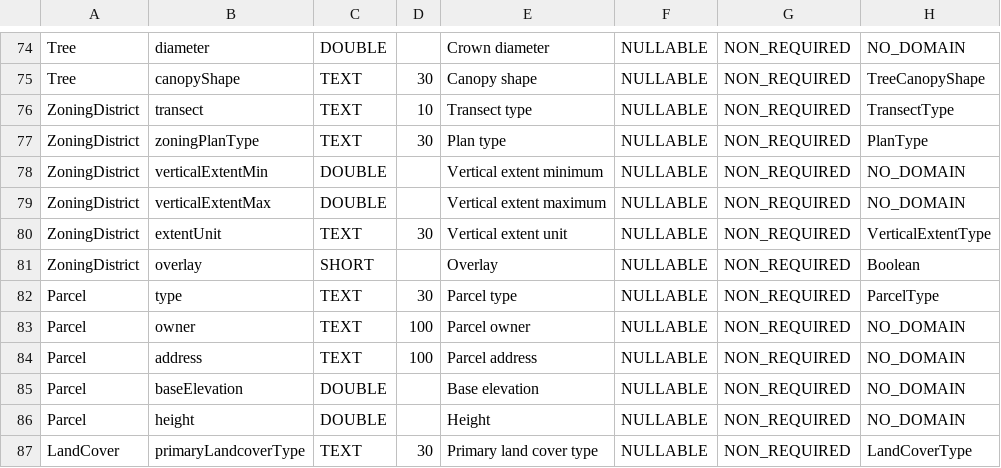
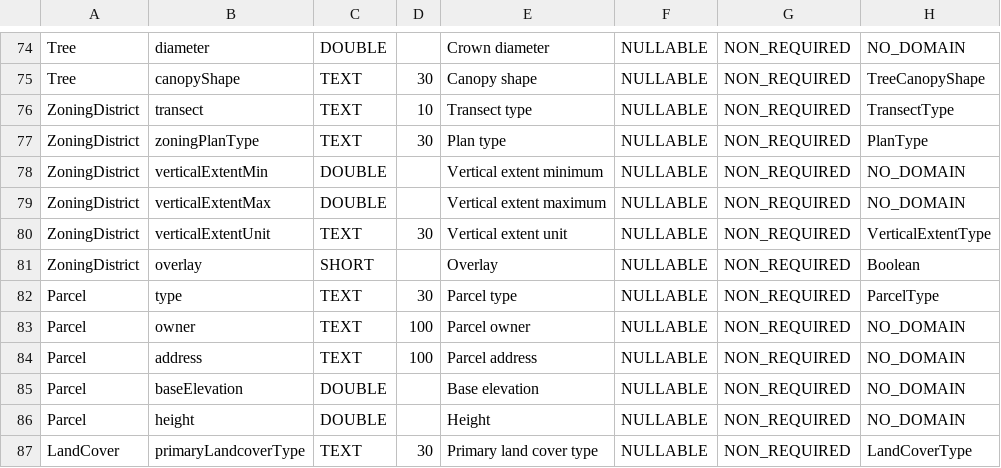
Before and after one commit to kataya/3d-cities-template, a CSV file: Apps/3dCityMaintenance/Configuration/SchemaTools/FeatureClassAttributes.csv, drawn as a sheet; only a part is shown, gaps mark what is left out.

```diff
--- a/Apps/3dCityMaintenance/Configuration/SchemaTools/FeatureClassAttributes.csv
+++ b/Apps/3dCityMaintenance/Configuration/SchemaTools/FeatureClassAttributes.csv
@@ -79,3 +79,3 @@ ZoningDistrict;verticalExtentMin;DOUBLE;;Vertical extent minimum;NULLABLE;NON_RE
 ZoningDistrict;verticalExtentMax;DOUBLE;;Vertical extent maximum;NULLABLE;NON_REQUIRED;NO_DOMAIN
-ZoningDistrict;extentUnit;TEXT;30;Vertical extent unit;NULLABLE;NON_REQUIRED;VerticalExtentType
+ZoningDistrict;verticalExtentUnit;TEXT;30;Vertical extent unit;NULLABLE;NON_REQUIRED;VerticalExtentType
 ZoningDistrict;overlay;SHORT;;Overlay;NULLABLE;NON_REQUIRED;Boolean
```
Also changed, not shown: Apps/3dCityMaintenance/Configuration/SchemaTools/FeatureClasses.csv.
